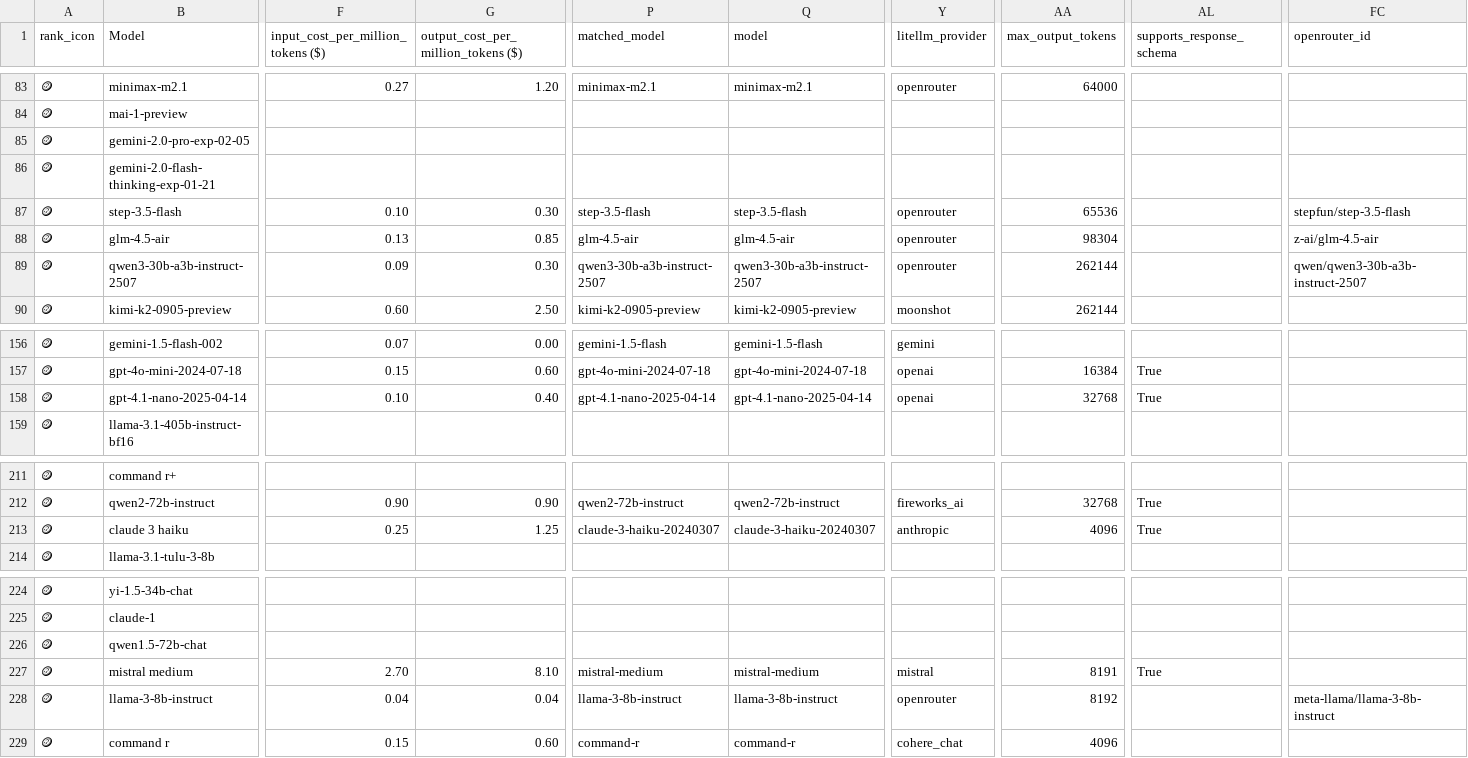
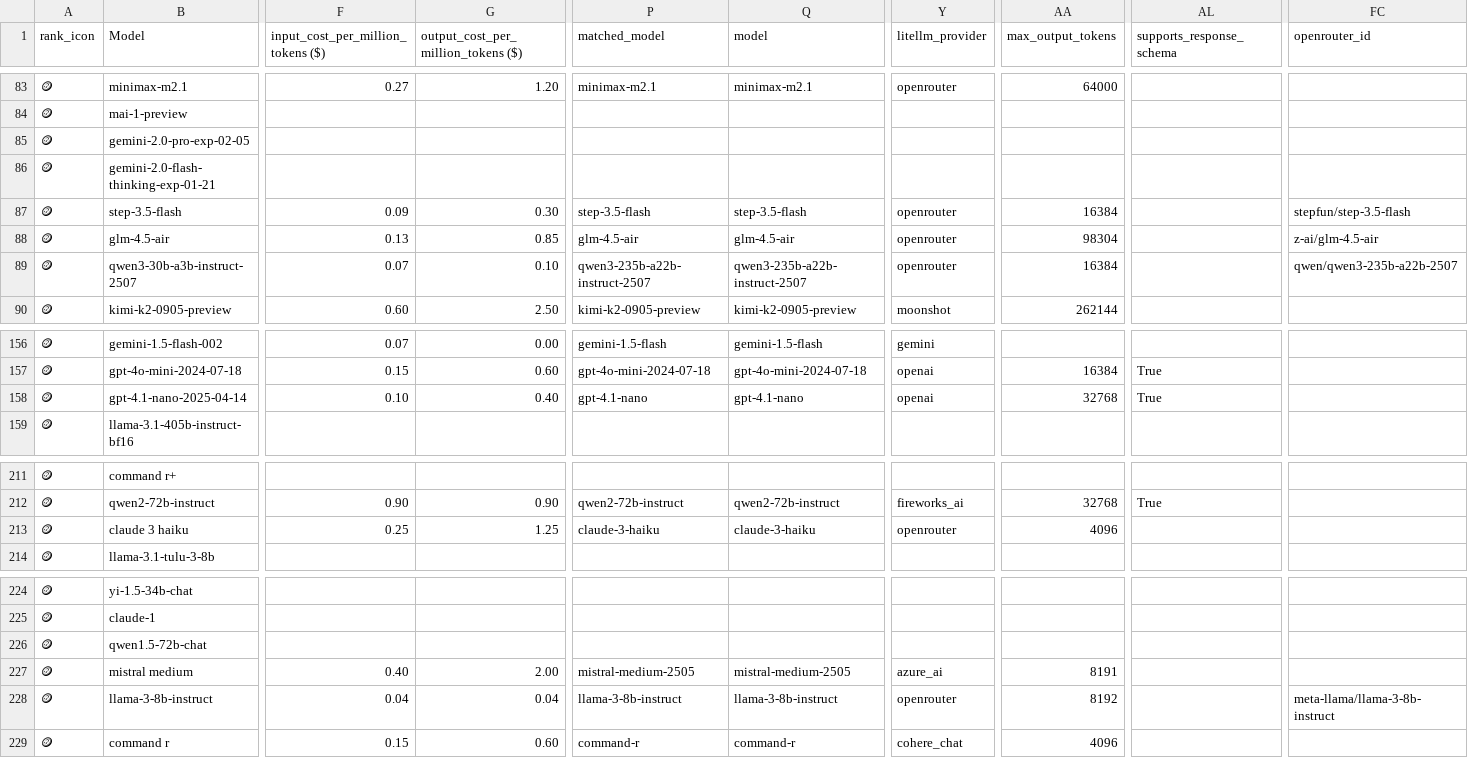
Before and after one commit to ZachLaik/compare-models, a CSV file: chatbot_arena_leaderboard_with_cost.csv, drawn as a sheet; only a part is shown, gaps mark what is left out; the diff covers the shown part only; the diff names each change by its address in the sheet, - before the commit and + after, or states it on an @@ line.

```diff
--- a/chatbot_arena_leaderboard_with_cost.csv
+++ b/chatbot_arena_leaderboard_with_cost.csv
-F87: 0.10
+F87: 0.09
-AA87 (max_output_tokens): 65536
+AA87 (max_output_tokens): 16384
-F89: 0.09
+F89: 0.07
-G89: 0.30
+G89: 0.10
-P89 (matched_model): qwen3-30b-a3b-instruct-2507
+P89 (matched_model): qwen3-235b-a22b-instruct-2507
-Q89 (model): qwen3-30b-a3b-instruct-2507
+Q89 (model): qwen3-235b-a22b-instruct-2507
-AA89 (max_output_tokens): 262144
+AA89 (max_output_tokens): 16384
-FC89 (openrouter_id): qwen/qwen3-30b-a3b-instruct-2507
+FC89 (openrouter_id): qwen/qwen3-235b-a22b-2507
-P158 (matched_model): gpt-4.1-nano-2025-04-14
+P158 (matched_model): gpt-4.1-nano
-Q158 (model): gpt-4.1-nano-2025-04-14
+Q158 (model): gpt-4.1-nano
-P213 (matched_model): claude-3-haiku-20240307
+P213 (matched_model): claude-3-haiku
-Q213 (model): claude-3-haiku-20240307
+Q213 (model): claude-3-haiku
-Y213 (litellm_provider): anthropic
+Y213 (litellm_provider): openrouter
-AL213 (supports_response_schema): True
+AL213 (supports_response_schema): (empty)
-F227: 2.70
+F227: 0.40
-G227: 8.10
+G227: 2.00
-P227 (matched_model): mistral-medium
+P227 (matched_model): mistral-medium-2505
-Q227 (model): mistral-medium
+Q227 (model): mistral-medium-2505
-Y227 (litellm_provider): mistral
+Y227 (litellm_provider): azure_ai
-AL227 (supports_response_schema): True
+AL227 (supports_response_schema): (empty)
```
Also changed, not shown: 162 edited cells elsewhere in this file, 1 other file.
